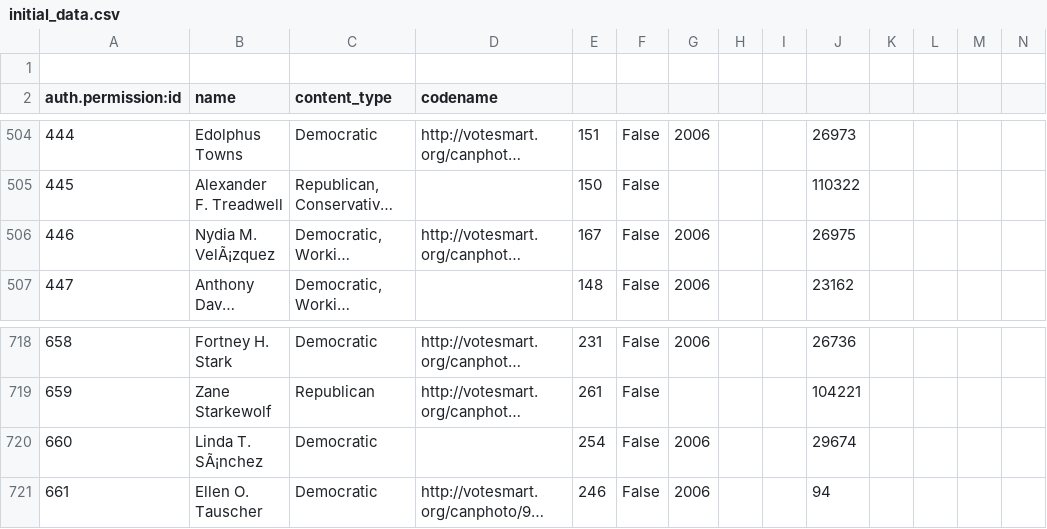
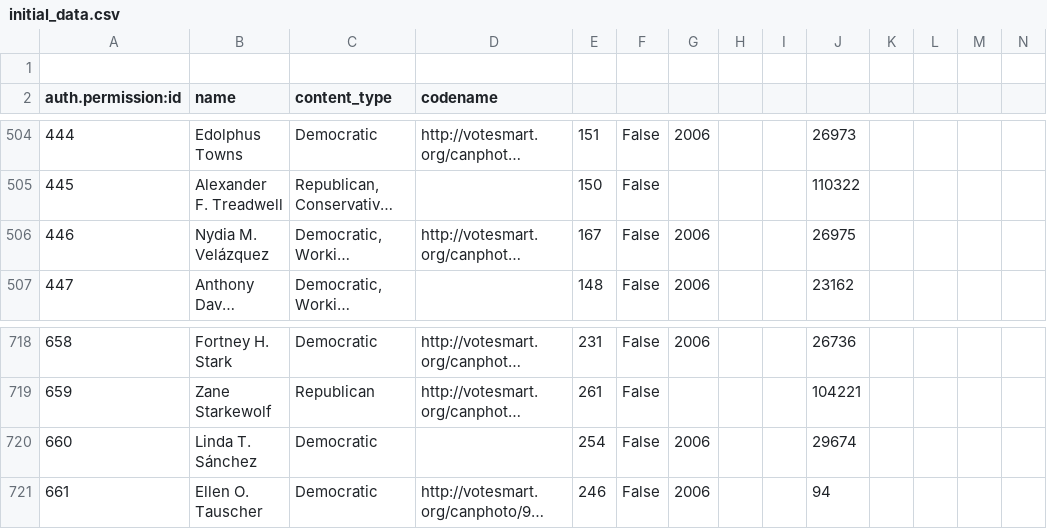
Before and after one commit to brianboyer/envirovote, a CSV file: envirovote/initial_data.csv, drawn as a sheet; only a part is shown, gaps mark what is left out; long unchanged cells end in …; the diff names each change by its address in the sheet, - before the commit and + after, or states it on an @@ line.

Commit message:
Fixed some more unicode chars

```diff
--- a/envirovote/initial_data.csv
+++ b/envirovote/initial_data.csv
-B506 (name): Nydia M. VelÃ¡zquez
+B506 (name): Nydia M. Velázquez
-B720 (name): Linda T. SÃ¡nchez
+B720 (name): Linda T. Sánchez
```
